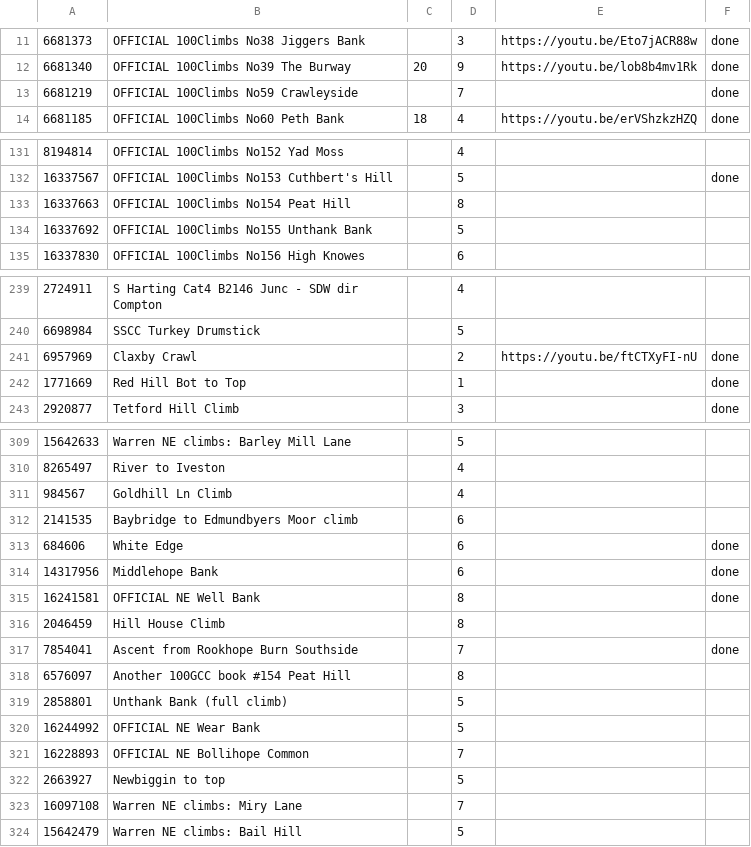
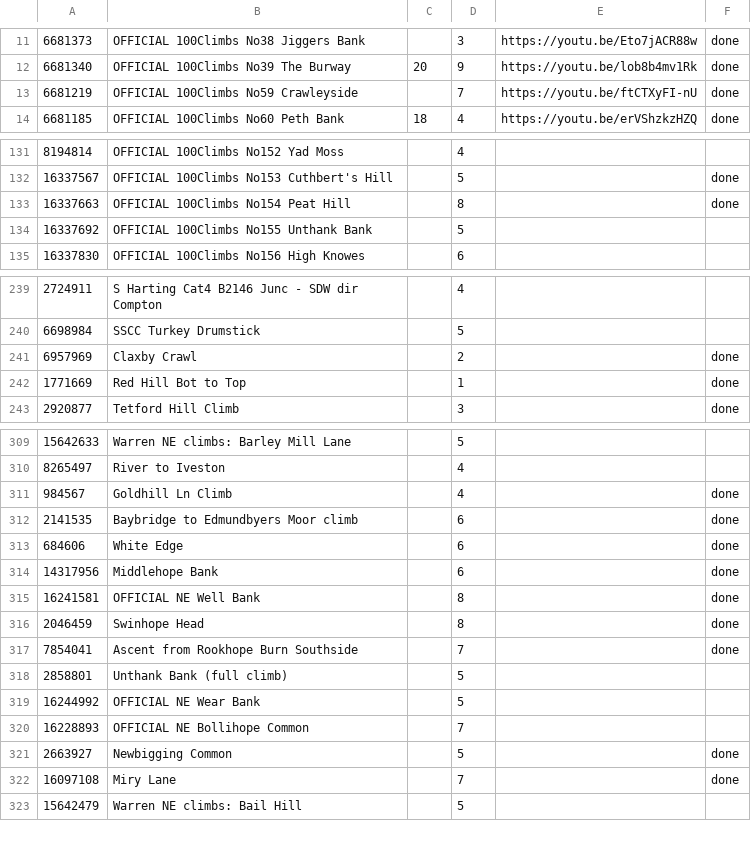
Before and after one commit to lawrencebower/strava_hills, a TSV file: src/main/resources/output/spreadsheets/segment_annotation.tsv, drawn as a sheet; only a part is shown, gaps mark what is left out; the diff covers the shown part only.

```diff
--- a/src/main/resources/output/spreadsheets/segment_annotation.tsv
+++ b/src/main/resources/output/spreadsheets/segment_annotation.tsv
@@ -12,3 +12,3 @@
 6681340	OFFICIAL 100Climbs No39 The Burway	20	9	https://youtu.be/lob8b4mv1Rk	done
-6681219	OFFICIAL 100Climbs No59 Crawleyside		7		done
+6681219	OFFICIAL 100Climbs No59 Crawleyside		7	https://youtu.be/ftCTXyFI-nU	done
 6681185	OFFICIAL 100Climbs No60 Peth Bank	18	4	https://youtu.be/erVShzkzHZQ	done
@@ -132,3 +132,3 @@
 16337567	OFFICIAL 100Climbs No153 Cuthbert's Hill		5		done
-16337663	OFFICIAL 100Climbs No154 Peat Hill		8		
+16337663	OFFICIAL 100Climbs No154 Peat Hill		8		done
 16337692	OFFICIAL 100Climbs No155 Unthank Bank		5		
@@ -240,3 +240,3 @@
 6698984	SSCC Turkey Drumstick		5		
-6957969	Claxby Crawl		2	https://youtu.be/ftCTXyFI-nU	done
+6957969	Claxby Crawl		2		done
 1771669	Red Hill Bot to Top		1		done
@@ -310,4 +310,4 @@
 8265497	River to Iveston		4		
-984567	Goldhill Ln Climb		4		
-2141535	Baybridge to Edmundbyers Moor climb		6		
+984567	Goldhill Ln Climb		4		done
+2141535	Baybridge to Edmundbyers Moor climb		6		done
 684606	White Edge		6		done
@@ -315,5 +315,4 @@
 16241581	OFFICIAL NE Well Bank		8		done
-2046459	Hill House Climb		8		
+2046459	Swinhope Head		8		done
 7854041	Ascent from Rookhope Burn Southside		7		done
-6576097	Another 100GCC book  #154 Peat Hill		8		
 2858801	Unthank Bank (full climb)		5		
@@ -321,4 +320,4 @@
 16228893	OFFICIAL NE Bollihope Common		7		
-2663927	Newbiggin to top		5		
-16097108	Warren NE climbs: Miry Lane		7		
+2663927	Newbigging Common		5		done
+16097108	Miry Lane		7		done
 15642479	Warren NE climbs: Bail Hill		5		
```
Also changed, not shown: 1 edited cell elsewhere in this file, src/main/resources/output/spreadsheets/segment_synonyms.tsv, 3 other files.
